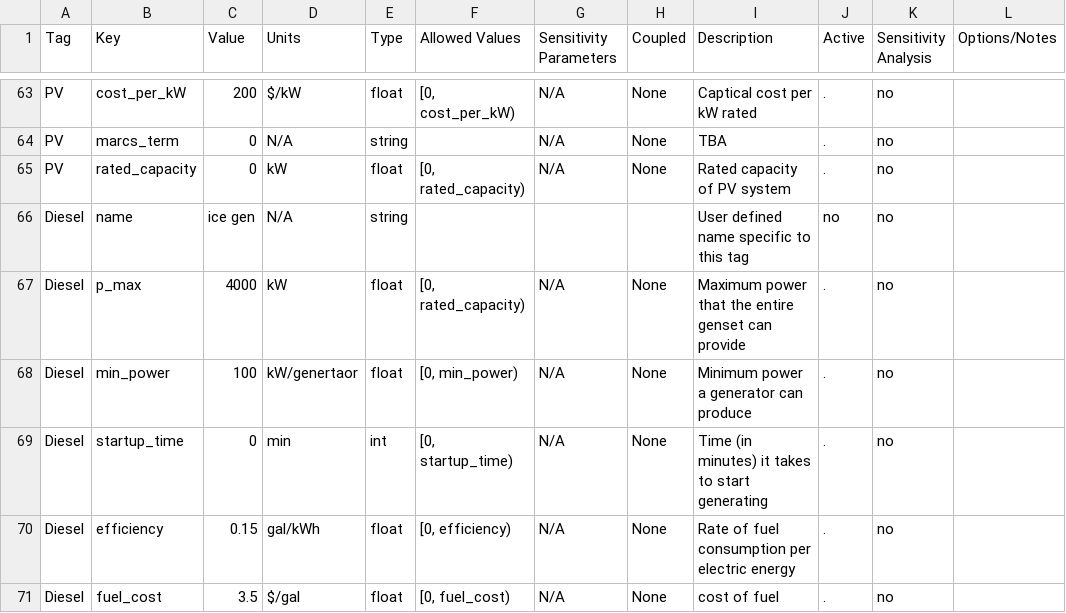
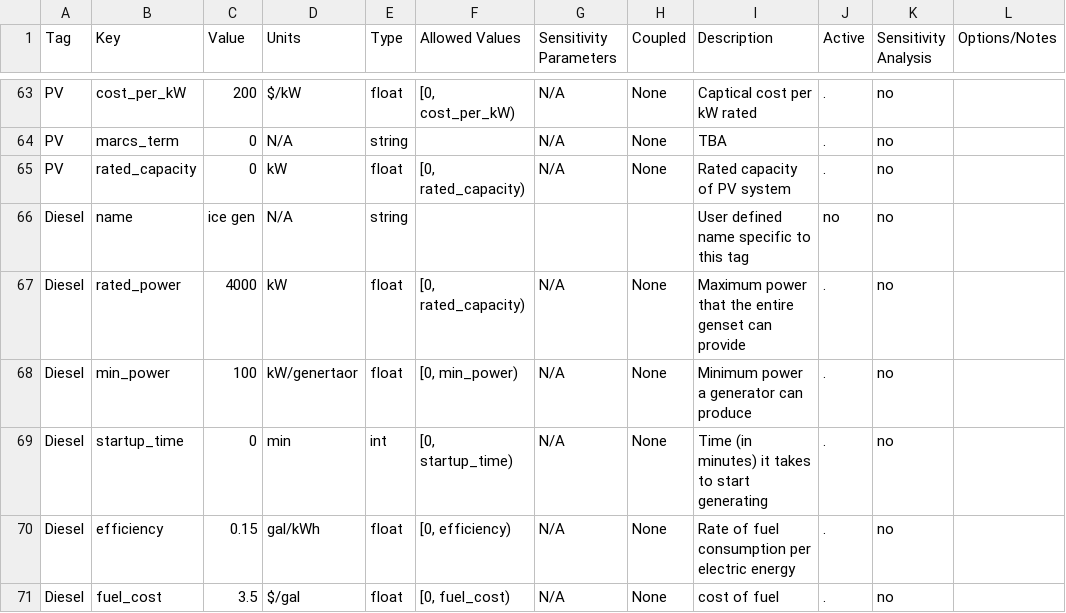
Before and after one commit to irizvanoghlu/Avantus, a CSV file: Model_Parameters_Template_DER.csv, drawn as a sheet; only a part is shown, gaps mark what is left out.

Commit message:
WIP: diesel p_max is now rated power

```diff
--- a/Model_Parameters_Template_DER.csv
+++ b/Model_Parameters_Template_DER.csv
@@ -66,3 +66,3 @@ PV,rated_capacity,0,kW,float,"[0, rated_capacity)",N/A,None,Rated capacity of PV
 Diesel,name,ice gen,N/A,string,,,,User defined name specific to this tag,no,no,
-Diesel,p_max,4000,kW,float,"[0, rated_capacity)",N/A,None,Maximum power that the entire genset can provide,.,no,
+Diesel,rated_power,4000,kW,float,"[0, rated_capacity)",N/A,None,Maximum power that the entire genset can provide,.,no,
 Diesel,min_power,100,kW/genertaor,float,"[0, min_power)",N/A,None,Minimum power a generator can produce,.,no,
```
Also changed, not shown: 2 other files.
